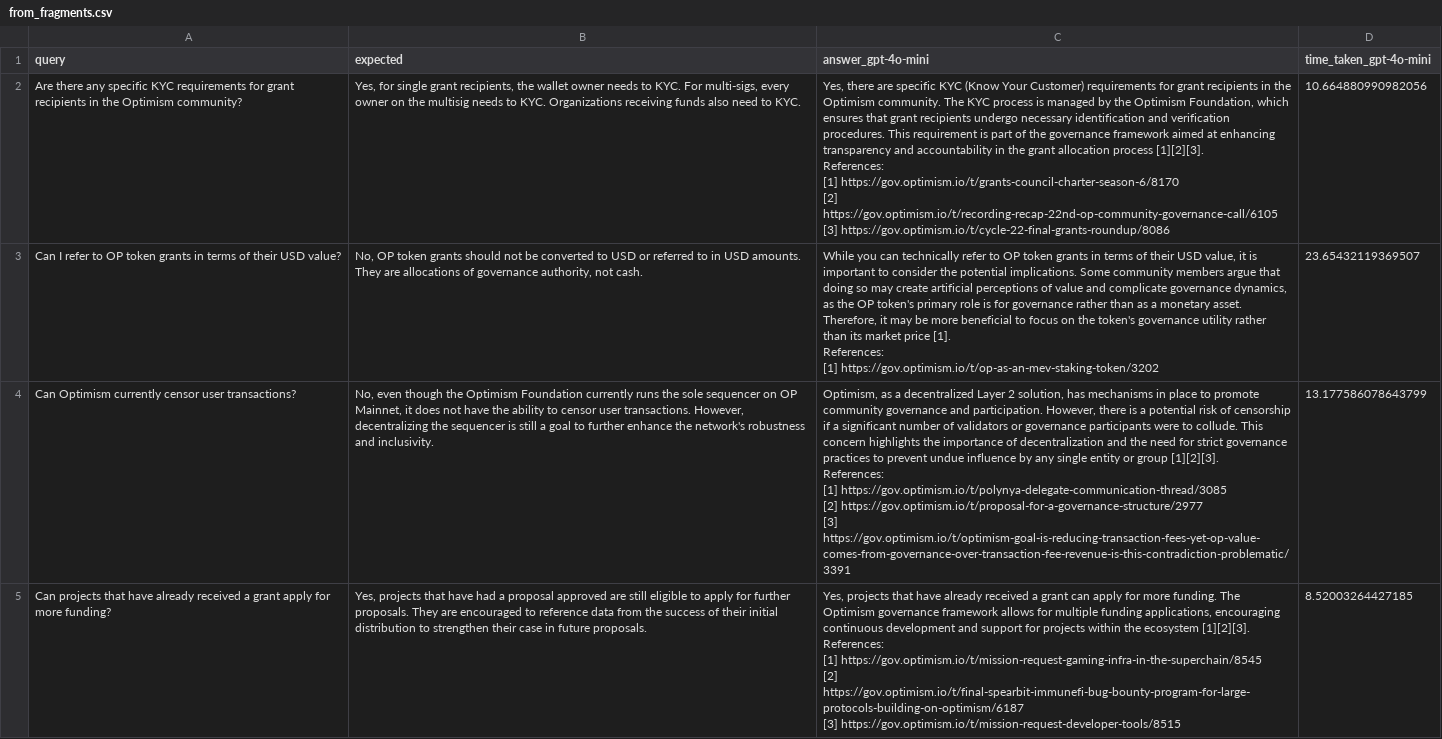
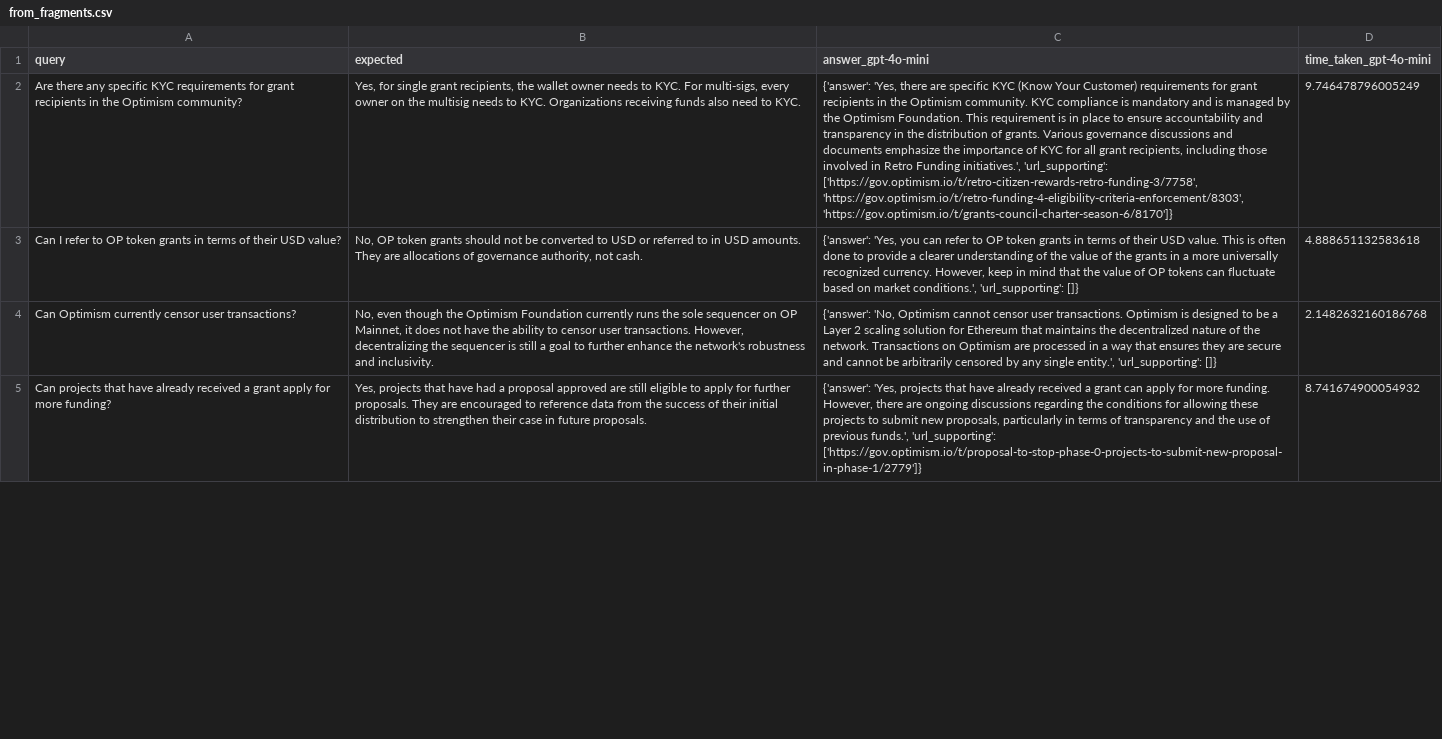
Before and after one commit to bleu/op-ai-tools, a CSV file: notebooks/008_model_improvements/test_results/from_fragments.csv, drawn as a sheet; only a part is shown; ↵ is a line break in a cell; the diff covers the shown part only; the diff names each change by its address in the sheet, - before the commit and + after, or states it on an @@ line.

Commit message:
corrected bugs on structured output

```diff
--- a/notebooks/008_model_improvements/test_results/from_fragments.csv
+++ b/notebooks/008_model_improvements/test_results/from_fragments.csv
-C2 (answer_gpt-4o-mini): Yes, there are specific KYC (Know Your Customer) requirements for grant recipients in the Optimism community. The KYC process is managed by the Optimism Foundation, which ensures that grant recipients undergo necessary identification and verification procedures. This requirement is part of the governance framework aimed at enhancing transparency and accountability in the grant allocation process [1][2][3]. ↵ References: ↵ [1] https://gov.optimism.io/t/grants-council-charter-season-6/8170 ↵ [2] https://gov.optimism.io/t/recording-recap-22nd-op-community-governance-call/6105 ↵ [3] https://gov.optimism.io/t/cycle-22-final-grants-roundup/8086
+C2 (answer_gpt-4o-mini): {'answer': 'Yes, there are specific KYC (Know Your Customer) requirements for grant recipients in the Optimism community. KYC compliance is mandatory and is managed by the Optimism Foundation. This requirement is in place to ensure accountability and transparency in the distribution of grants. Various governance discussions and documents emphasize the importance of KYC for all grant recipients, including those involved in Retro Funding initiatives.', 'url_supporting': ['https://gov.optimism.io/t/retro-citizen-rewards-retro-funding-3/7758', 'https://gov.optimism.io/t/retro-funding-4-eligibility-criteria-enforcement/8303', 'https://gov.optimism.io/t/grants-council-charter-season-6/8170']}
-D2 (time_taken_gpt-4o-mini): 10.664880990982056
+D2 (time_taken_gpt-4o-mini): 9.746478796005249
-C3 (answer_gpt-4o-mini): While you can technically refer to OP token grants in terms of their USD value, it is important to consider the potential implications. Some community members argue that doing so may create artificial perceptions of value and complicate governance dynamics, as the OP token's primary role is for governance rather than as a monetary asset. Therefore, it may be more beneficial to focus on the token's governance utility rather than its market price [1]. ↵ References: ↵ [1] https://gov.optimism.io/t/op-as-an-mev-staking-token/3202
+C3 (answer_gpt-4o-mini): {'answer': 'Yes, you can refer to OP token grants in terms of their USD value. This is often done to provide a clearer understanding of the value of the grants in a more universally recognized currency. However, keep in mind that the value of OP tokens can fluctuate based on market conditions.', 'url_supporting': []}
-D3 (time_taken_gpt-4o-mini): 23.65432119369507
+D3 (time_taken_gpt-4o-mini): 4.888651132583618
-C4 (answer_gpt-4o-mini): Optimism, as a decentralized Layer 2 solution, has mechanisms in place to promote community governance and participation. However, there is a potential risk of censorship if a significant number of validators or governance participants were to collude. This concern highlights the importance of decentralization and the need for strict governance practices to prevent undue influence by any single entity or group [1][2][3]. ↵ References: ↵ [1] https://gov.optimism.io/t/polynya-delegate-communication-thread/3085 ↵ [2] https://gov.optimism.io/t/proposal-for-a-governance-structure/2977 ↵ [3] https://gov.optimism.io/t/optimism-goal-is-reducing-transaction-fees-yet-op-value-comes-from-governance-over-transaction-fee-revenue-is-this-contradiction-problematic/3391
+C4 (answer_gpt-4o-mini): {'answer': 'No, Optimism cannot censor user transactions. Optimism is designed to be a Layer 2 scaling solution for Ethereum that maintains the decentralized nature of the network. Transactions on Optimism are processed in a way that ensures they are secure and cannot be arbitrarily censored by any single entity.', 'url_supporting': []}
-D4 (time_taken_gpt-4o-mini): 13.177586078643799
+D4 (time_taken_gpt-4o-mini): 2.1482632160186768
-C5 (answer_gpt-4o-mini): Yes, projects that have already received a grant can apply for more funding. The Optimism governance framework allows for multiple funding applications, encouraging continuous development and support for projects within the ecosystem [1][2][3]. ↵ References: ↵ [1] https://gov.optimism.io/t/mission-request-gaming-infra-in-the-superchain/8545 ↵ [2] https://gov.optimism.io/t/final-spearbit-immunefi-bug-bounty-program-for-large-protocols-building-on-optimism/6187 ↵ [3] https://gov.optimism.io/t/mission-request-developer-tools/8515
+C5 (answer_gpt-4o-mini): {'answer': 'Yes, projects that have already received a grant can apply for more funding. However, there are ongoing discussions regarding the conditions for allowing these projects to submit new proposals, particularly in terms of transparency and the use of previous funds.', 'url_supporting': ['https://gov.optimism.io/t/proposal-to-stop-phase-0-projects-to-submit-new-proposal-in-phase-1/2779']}
-D5 (time_taken_gpt-4o-mini): 8.52003264427185
+D5 (time_taken_gpt-4o-mini): 8.741674900054932
```
Also changed, not shown: 92 edited cells elsewhere in this file, notebooks/008_model_improvements/test_results/time_related.csv, 4 other files.
